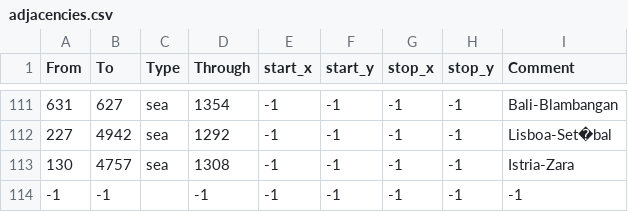
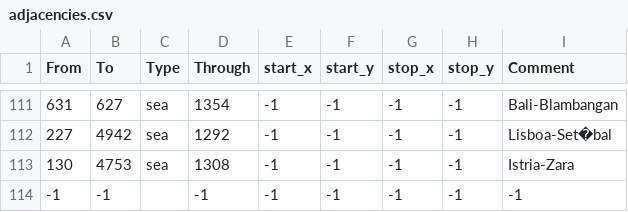
Before and after one commit to MigBat/BeyondTheCape, a CSV file: map/adjacencies.csv, drawn as a sheet; only a part is shown, gaps mark what is left out.

Commit message:
fixed adjacency error

```diff
--- a/map/adjacencies.csv
+++ b/map/adjacencies.csv
@@ -112,3 +112,3 @@ From;To;Type;Through;start_x;start_y;stop_x;stop_y;Comment
 227;4942;sea;1292;-1;-1;-1;-1;Lisboa-Set�bal
-130;4757;sea;1308;-1;-1;-1;-1;Istria-Zara
+130;4753;sea;1308;-1;-1;-1;-1;Istria-Zara
 -1;-1;;-1;-1;-1;-1;-1;-1
```
